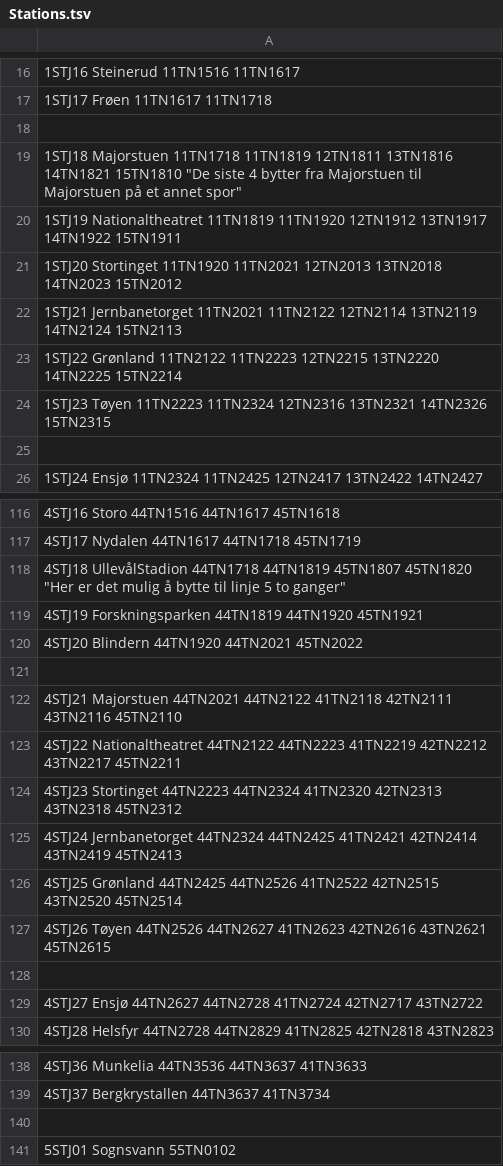
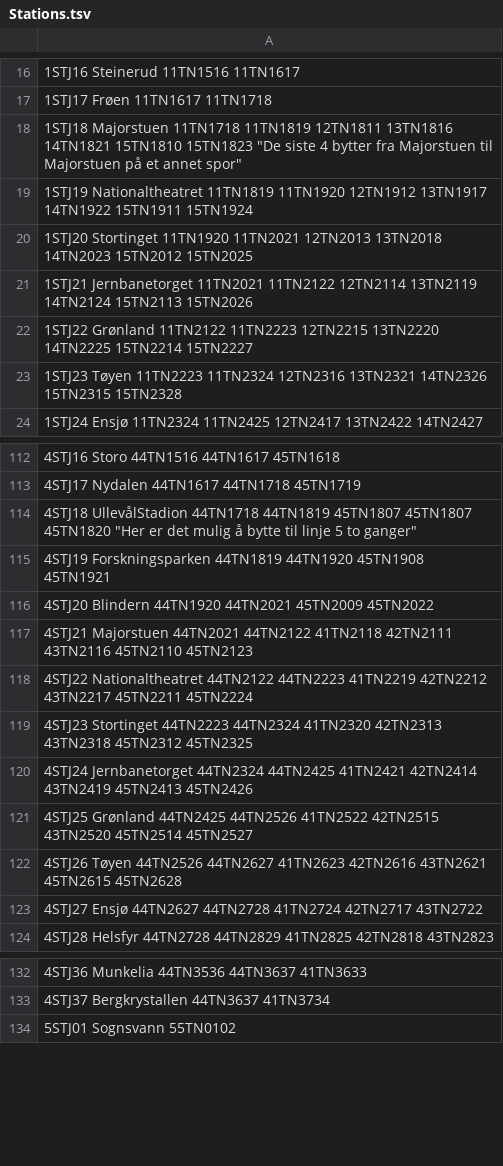
Before and after one commit to NgLoc01/Oslo-T-Bane, a TSV file: Stations.tsv, drawn as a sheet; only a part is shown, gaps mark what is left out; the diff covers the shown part only.

Commit message:
add double station from line 5 to all lines

```diff
--- a/Stations.tsv
+++ b/Stations.tsv
@@ -17,10 +17,8 @@
 1STJ17 Frøen 11TN1617 11TN1718
-
-1STJ18 Majorstuen 11TN1718 11TN1819 12TN1811 13TN1816 14TN1821 15TN1810 "De siste 4 bytter fra Majorstuen til Majorstuen på et annet spor"
-1STJ19 Nationaltheatret 11TN1819 11TN1920 12TN1912 13TN1917 14TN1922 15TN1911
-1STJ20 Stortinget 11TN1920 11TN2021 12TN2013 13TN2018 14TN2023 15TN2012
-1STJ21 Jernbanetorget 11TN2021 11TN2122 12TN2114 13TN2119 14TN2124 15TN2113
-1STJ22 Grønland 11TN2122 11TN2223 12TN2215 13TN2220 14TN2225 15TN2214
-1STJ23 Tøyen 11TN2223 11TN2324 12TN2316 13TN2321 14TN2326 15TN2315
-
+1STJ18 Majorstuen 11TN1718 11TN1819 12TN1811 13TN1816 14TN1821 15TN1810 15TN1823 "De siste 4 bytter fra Majorstuen til Majorstuen på et annet spor"
+1STJ19 Nationaltheatret 11TN1819 11TN1920 12TN1912 13TN1917 14TN1922 15TN1911 15TN1924
+1STJ20 Stortinget 11TN1920 11TN2021 12TN2013 13TN2018 14TN2023 15TN2012 15TN2025
+1STJ21 Jernbanetorget 11TN2021 11TN2122 12TN2114 13TN2119 14TN2124 15TN2113 15TN2026
+1STJ22 Grønland 11TN2122 11TN2223 12TN2215 13TN2220 14TN2225 15TN2214 15TN2227
+1STJ23 Tøyen 11TN2223 11TN2324 12TN2316 13TN2321 14TN2326 15TN2315 15TN2328
 1STJ24 Ensjø 11TN2324 11TN2425 12TN2417 13TN2422 14TN2427
@@ -117,13 +113,11 @@
 4STJ17 Nydalen 44TN1617 44TN1718 45TN1719
-4STJ18 UllevålStadion 44TN1718 44TN1819 45TN1807 45TN1820 "Her er det mulig å bytte til linje 5 to ganger"
-4STJ19 Forskningsparken 44TN1819 44TN1920 45TN1921
-4STJ20 Blindern 44TN1920 44TN2021 45TN2022
-
-4STJ21 Majorstuen 44TN2021 44TN2122 41TN2118 42TN2111 43TN2116 45TN2110
-4STJ22 Nationaltheatret 44TN2122 44TN2223 41TN2219 42TN2212 43TN2217 45TN2211
-4STJ23 Stortinget 44TN2223 44TN2324 41TN2320 42TN2313 43TN2318 45TN2312
-4STJ24 Jernbanetorget 44TN2324 44TN2425 41TN2421 42TN2414 43TN2419 45TN2413
-4STJ25 Grønland 44TN2425 44TN2526 41TN2522 42TN2515 43TN2520 45TN2514
-4STJ26 Tøyen 44TN2526 44TN2627 41TN2623 42TN2616 43TN2621 45TN2615
-
+4STJ18 UllevålStadion 44TN1718 44TN1819 45TN1807 45TN1807 45TN1820 "Her er det mulig å bytte til linje 5 to ganger"
+4STJ19 Forskningsparken 44TN1819 44TN1920 45TN1908 45TN1921
+4STJ20 Blindern 44TN1920 44TN2021 45TN2009 45TN2022
+4STJ21 Majorstuen 44TN2021 44TN2122 41TN2118 42TN2111 43TN2116 45TN2110 45TN2123
+4STJ22 Nationaltheatret 44TN2122 44TN2223 41TN2219 42TN2212 43TN2217 45TN2211 45TN2224
+4STJ23 Stortinget 44TN2223 44TN2324 41TN2320 42TN2313 43TN2318 45TN2312 45TN2325
+4STJ24 Jernbanetorget 44TN2324 44TN2425 41TN2421 42TN2414 43TN2419 45TN2413 45TN2426
+4STJ25 Grønland 44TN2425 44TN2526 41TN2522 42TN2515 43TN2520 45TN2514 45TN2527
+4STJ26 Tøyen 44TN2526 44TN2627 41TN2623 42TN2616 43TN2621 45TN2615 45TN2628
 4STJ27 Ensjø 44TN2627 44TN2728 41TN2724 42TN2717 43TN2722
@@ -139,3 +133,2 @@
 4STJ37 Bergkrystallen 44TN3637 41TN3734
-
 5STJ01 Sognsvann 55TN0102
```
Also changed, not shown: 8 removed rows and 32 edited cells elsewhere in this file.
